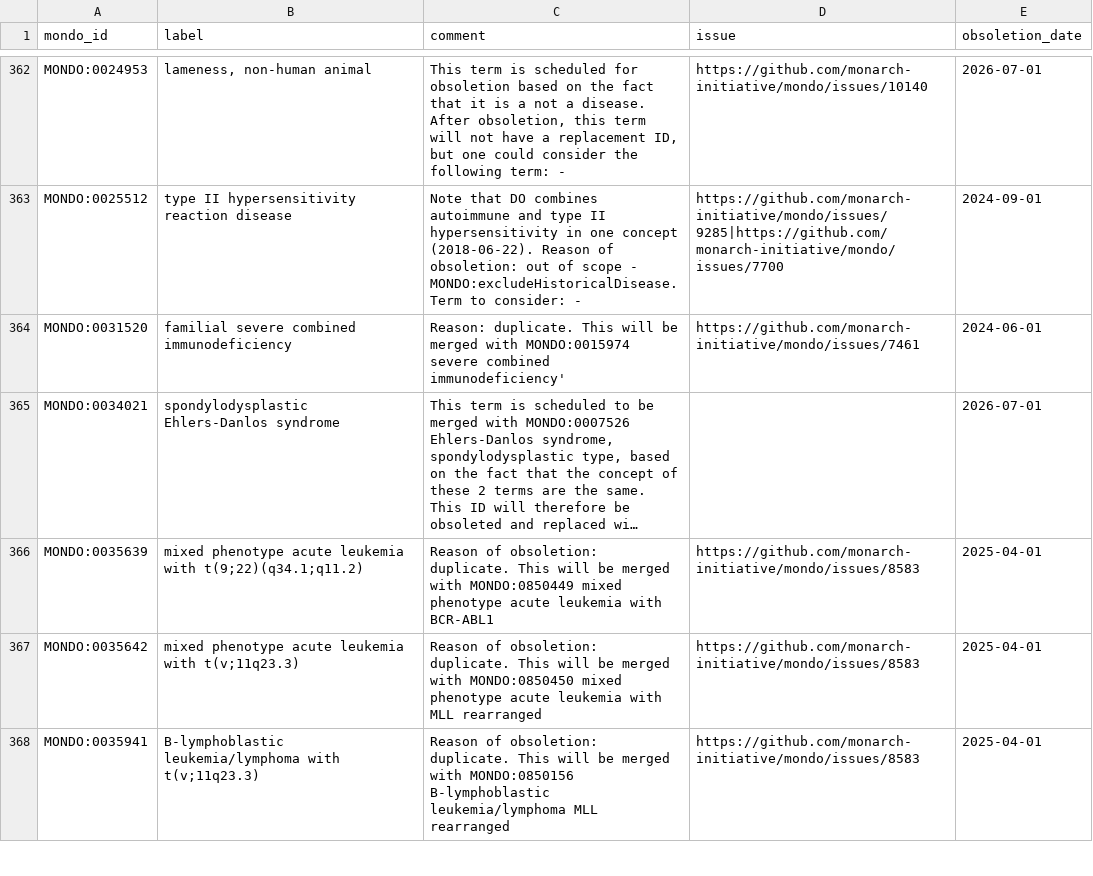
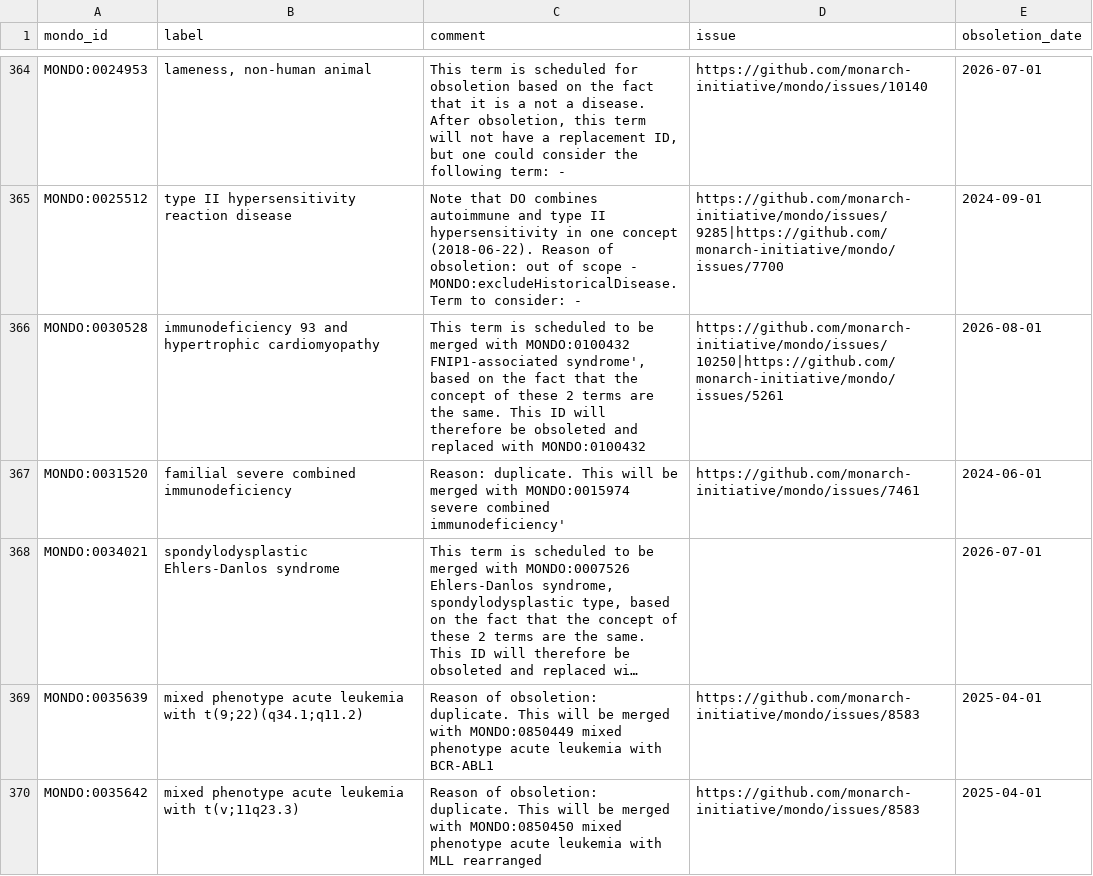
Before and after one commit to monarch-initiative/mondo, a TSV file: src/ontology/reports/mondo_obsoletioncandidates.tsv, drawn as a sheet; only a part is shown, gaps mark what is left out; the shorter side is filled out with more unchanged rows; long unchanged cells end in …; the diff covers the shown part only; the diff names each change by its address in the sheet, - before the commit and + after, or states it on an @@ line.

Commit message:
Update Mondo diff reports

```diff
--- a/src/ontology/reports/mondo_obsoletioncandidates.tsv
+++ b/src/ontology/reports/mondo_obsoletioncandidates.tsv
+row 366: MONDO:0030528 | immunodeficiency 93 and hypertrophic cardiomyopathy | This term is scheduled to be merged with MONDO:0100432 FNIP1-associated syndrome', based on the fact that the concept of these 2 terms are the same. This ID will therefore be obsoleted and replaced with MONDO:0100432 | https://github.com/monarch-initiative/mondo/issues/10250|https://github.com/monarch-initiative/mondo/issues/5261 | 2026-08-01
```
Also changed, not shown: 7 added rows elsewhere in this file, src/ontology/reports/mondo_release_diff_changed_terms.tsv, 1 other file.
